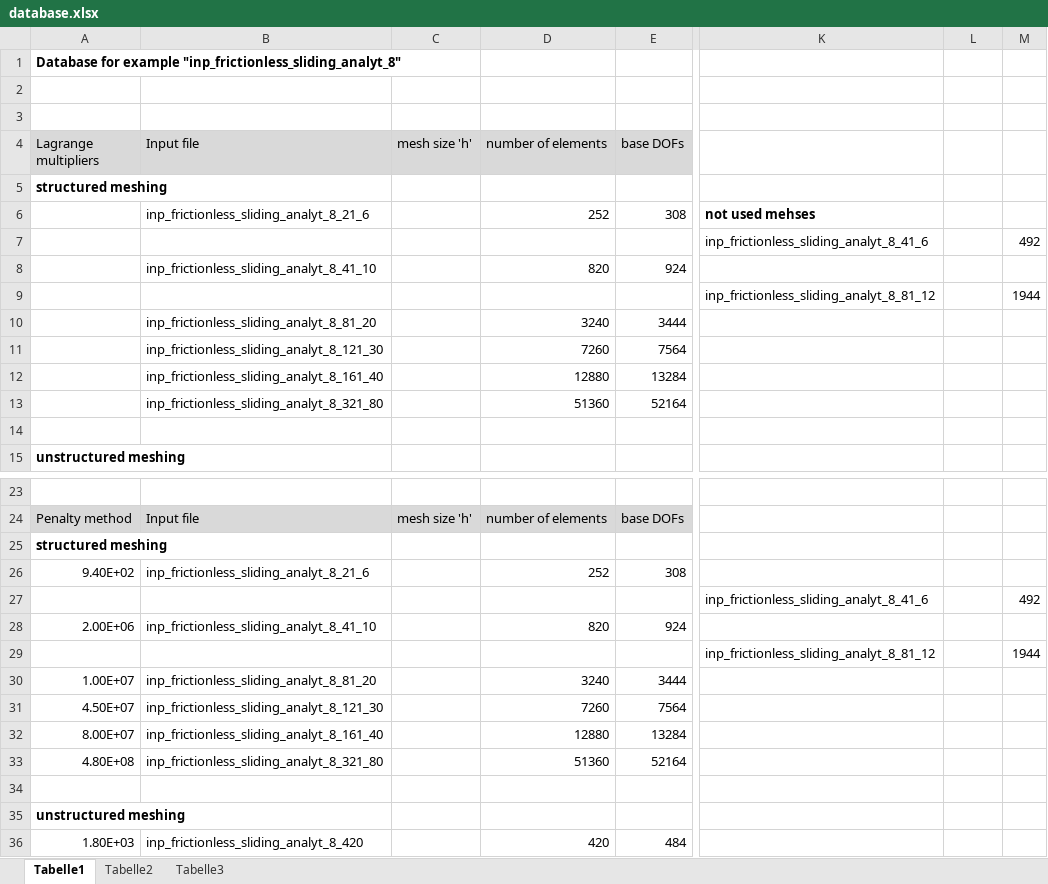
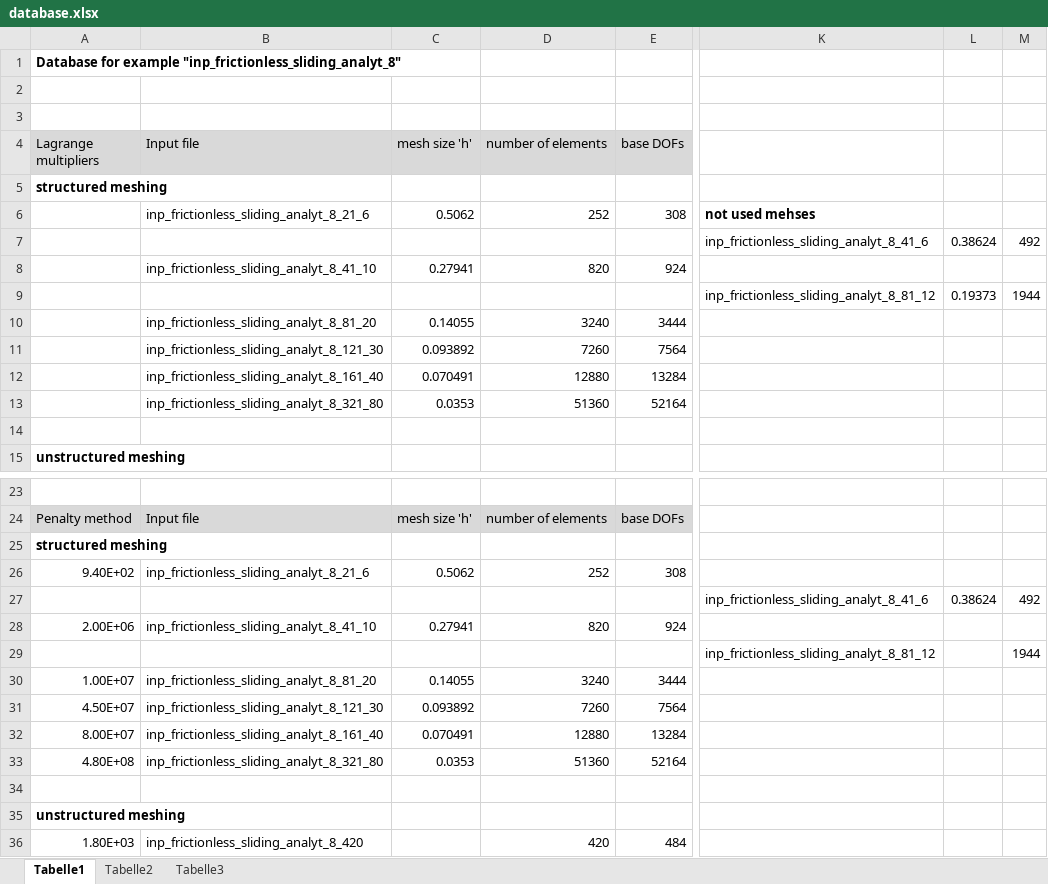
Before and after one commit to hnsyliupeng/dukewaves2, an Excel workbook: error_computation/frictionless_sliding_analyt_8/database.xlsx, sheet Tabelle1, drawn as a sheet; only a part is shown, gaps mark what is left out; values as stored, in another font and other column widths than the file's, no borders; charts and pictures not drawn; the diff covers the shown part only; the diff names each change by its address in the sheet, - before the commit and + after, or states it on an @@ line.

Commit message:
Final version for a fully tied interface and a interface with frictionless sliding. 05/24/2010

```diff
--- a/error_computation/frictionless_sliding_analyt_8/database.xlsx (sheet Tabelle1)
+++ b/error_computation/frictionless_sliding_analyt_8/database.xlsx (sheet Tabelle1)
-C6 (mesh size 'h'): (empty)
+C6 (mesh size 'h'): 0.5062
-L7: (empty)
+L7: 0.38624
-C8 (mesh size 'h'): (empty)
+C8 (mesh size 'h'): 0.27941
-L9: (empty)
+L9: 0.19373
-C10 (mesh size 'h'): (empty)
+C10 (mesh size 'h'): 0.14055
-C11 (mesh size 'h'): (empty)
+C11 (mesh size 'h'): 0.093892
-C12 (mesh size 'h'): (empty)
+C12 (mesh size 'h'): 0.070491
-C13 (mesh size 'h'): (empty)
+C13 (mesh size 'h'): 0.0353
-C26 (mesh size 'h'): (empty)
+C26 (mesh size 'h'): 0.5062
-L27: (empty)
+L27: 0.38624
-C28 (mesh size 'h'): (empty)
+C28 (mesh size 'h'): 0.27941
-C30 (mesh size 'h'): (empty)
+C30 (mesh size 'h'): 0.14055
-C31 (mesh size 'h'): (empty)
+C31 (mesh size 'h'): 0.093892
-C32 (mesh size 'h'): (empty)
+C32 (mesh size 'h'): 0.070491
-C33 (mesh size 'h'): (empty)
+C33 (mesh size 'h'): 0.0353
```
Also changed, not shown: 7 edited cells elsewhere in this sheet, charts or pictures, 2 other files.
